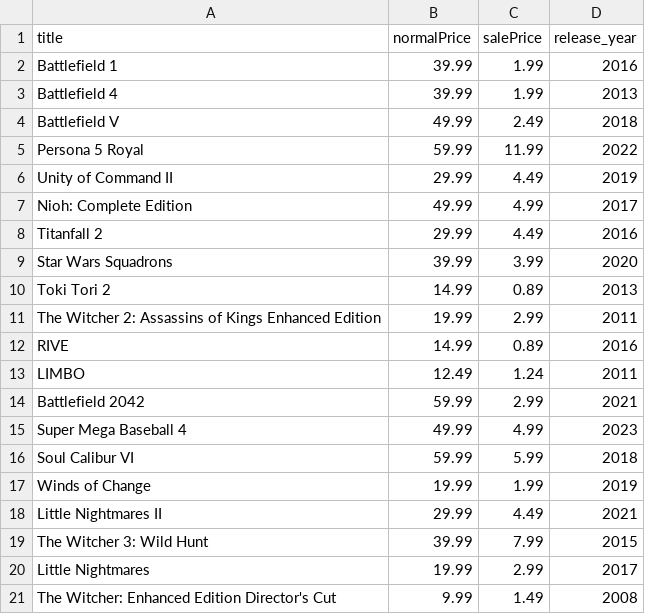
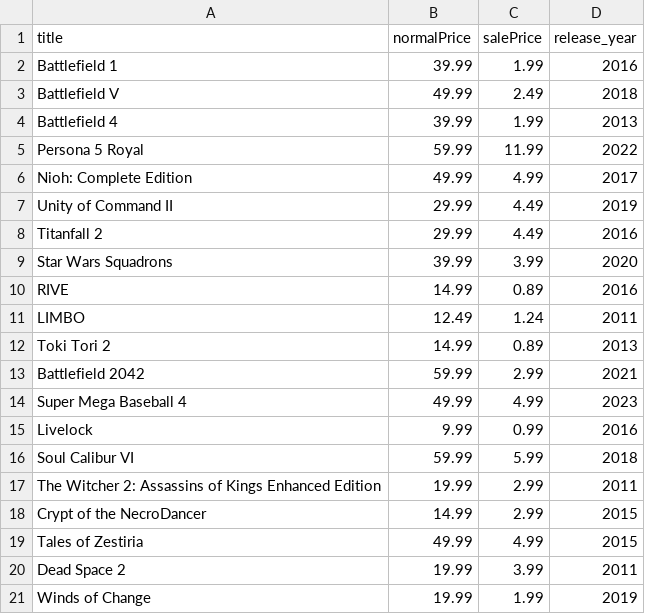
Before and after one commit to haiyib/steam-games, a CSV file: steam_deals_top20_rangeplot.csv, drawn as a sheet.

```diff
--- a/steam_deals_top20_rangeplot.csv
+++ b/steam_deals_top20_rangeplot.csv
@@ -2,20 +2,20 @@ title,normalPrice,salePrice,release_year
 Battlefield 1,39.99,1.99,2016
+Battlefield V,49.99,2.49,2018
 Battlefield 4,39.99,1.99,2013
-Battlefield V,49.99,2.49,2018
 Persona 5 Royal,59.99,11.99,2022
+Nioh: Complete Edition,49.99,4.99,2017
 Unity of Command II,29.99,4.49,2019
-Nioh: Complete Edition,49.99,4.99,2017
 Titanfall 2,29.99,4.49,2016
 Star Wars Squadrons,39.99,3.99,2020
-Toki Tori 2,14.99,0.89,2013
-The Witcher 2: Assassins of Kings Enhanced Edition,19.99,2.99,2011
 RIVE,14.99,0.89,2016
 LIMBO,12.49,1.24,2011
+Toki Tori 2,14.99,0.89,2013
 Battlefield 2042,59.99,2.99,2021
 Super Mega Baseball 4,49.99,4.99,2023
+Livelock,9.99,0.99,2016
 Soul Calibur VI,59.99,5.99,2018
+The Witcher 2: Assassins of Kings Enhanced Edition,19.99,2.99,2011
+Crypt of the NecroDancer,14.99,2.99,2015
+Tales of Zestiria,49.99,4.99,2015
+Dead Space 2,19.99,3.99,2011
 Winds of Change,19.99,1.99,2019
-Little Nightmares II,29.99,4.49,2021
-The Witcher 3: Wild Hunt,39.99,7.99,2015
-Little Nightmares,19.99,2.99,2017
-The Witcher: Enhanced Edition Director's Cut,9.99,1.49,2008
```
Also changed, not shown: cheapshark_updated.csv, 1 other file.
